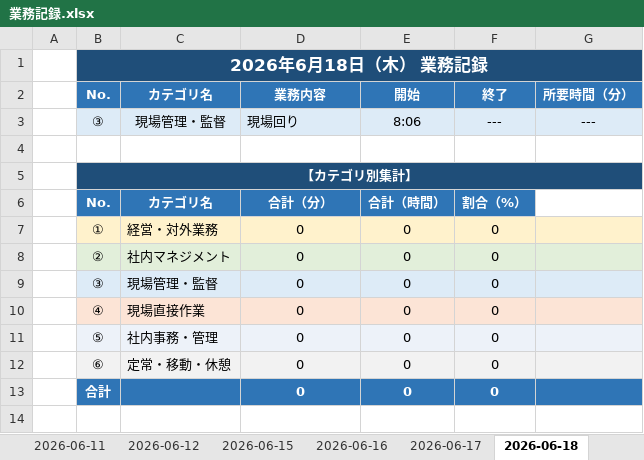
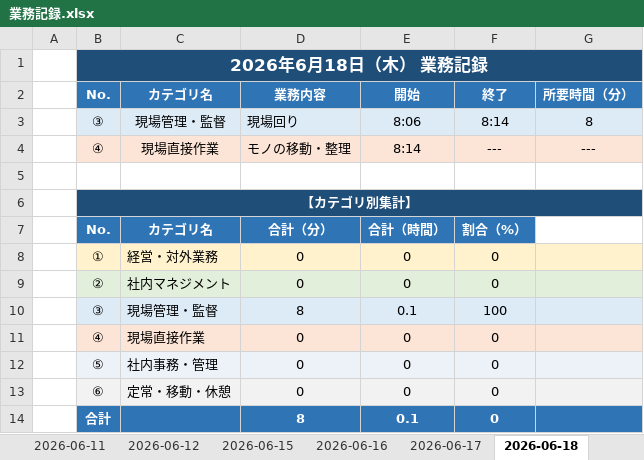
Before and after one commit to mitani38/kanagata-app, an Excel workbook: 業務記録.xlsx, sheet 2026-06-18, drawn as a sheet; values as stored, in another font and other column widths than the file's, no borders; removed rows and columns are numbered as before the commit, all else as after; the diff names each change by its address in the sheet, - before the commit and + after, or states it on an @@ line.

```diff
--- a/業務記録.xlsx (sheet 2026-06-18)
+++ b/業務記録.xlsx (sheet 2026-06-18)
-F3: ---
+F3: 8:14
-G3: ---
+G3: 8
+row 4:  | ④ | 現場直接作業 | モノの移動・整理 | 8:14 | --- | ---
-row 9:  | ③ | 現場管理・監督 | 0 | 0 | 0
+row 10:  | ③ | 現場管理・監督 | 8 | 0.1 | 100
-D14: 0
+D14: 8
-E14: 0
+E14: 0.1
```
